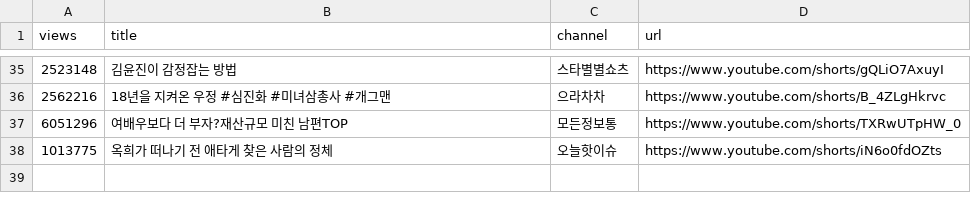
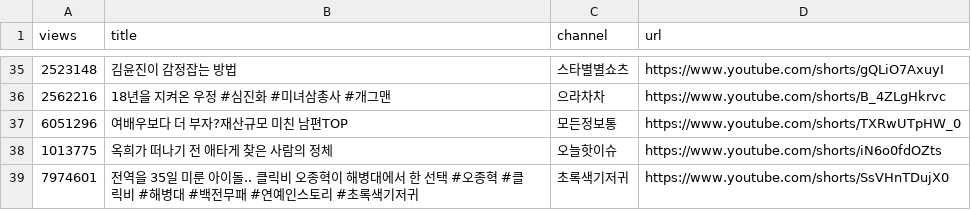
Before and after one commit to gguzze-code/yt-trend, a CSV file: docs/data/archive_hits.csv, drawn as a sheet; only a part is shown, gaps mark what is left out; the diff names each change by its address in the sheet, - before the commit and + after, or states it on an @@ line.

```diff
--- a/docs/data/archive_hits.csv
+++ b/docs/data/archive_hits.csv
+row 39: 7974601 | 전역을 35일 미룬 아이돌.. 클릭비 오종혁이 해병대에서 한 선택 #오종혁 #클릭비 #해병대 #백전무패 #연예인스토리 #초록색기저귀 | 초록색기저귀 | https://www.youtube.com/shorts/SsVHnTDujX0
```
Also changed, not shown: 4 other files.
